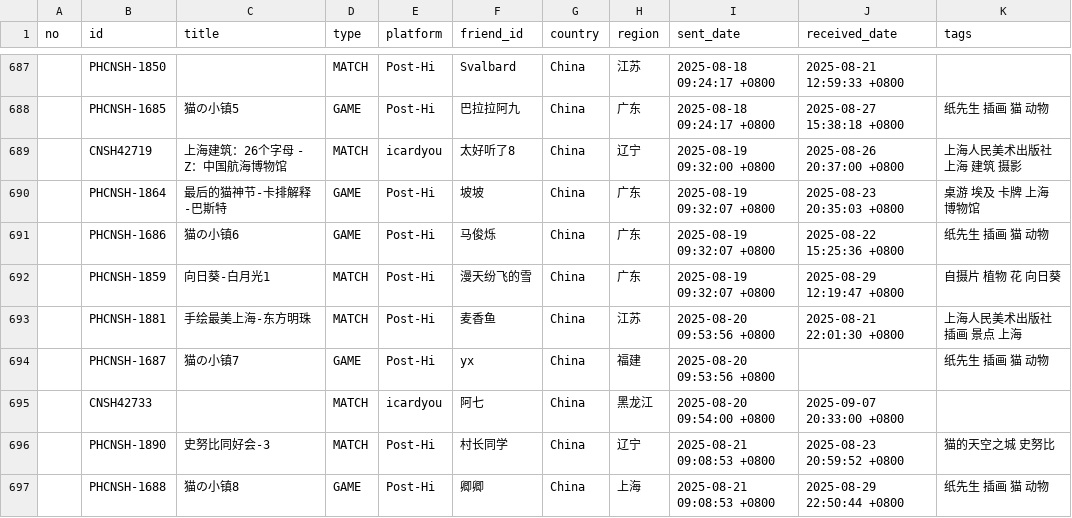
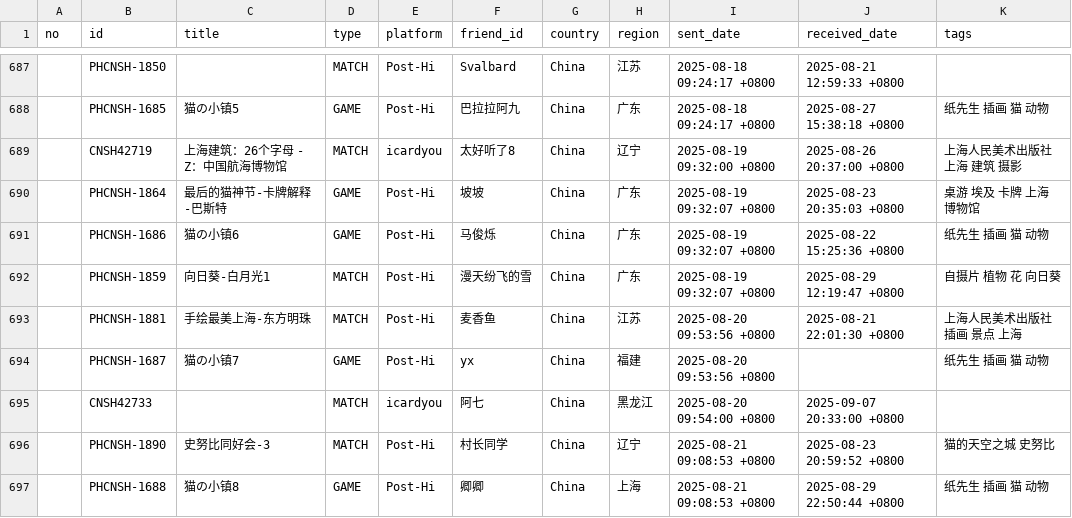
Before and after one commit to JiYouMCC/postcards, a CSV file: _data/sent.csv, drawn as a sheet; only a part is shown, gaps mark what is left out; the diff names each change by its address in the sheet, - before the commit and + after, or states it on an @@ line.

Commit message:
Update sent.csv

```diff
--- a/_data/sent.csv
+++ b/_data/sent.csv
-C690 (title): 最后的猫神节-卡排解释-巴斯特
+C690 (title): 最后的猫神节-卡牌解释-巴斯特
```
